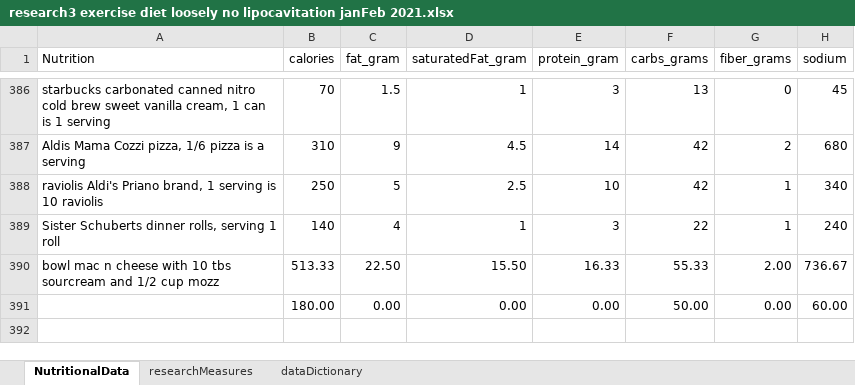
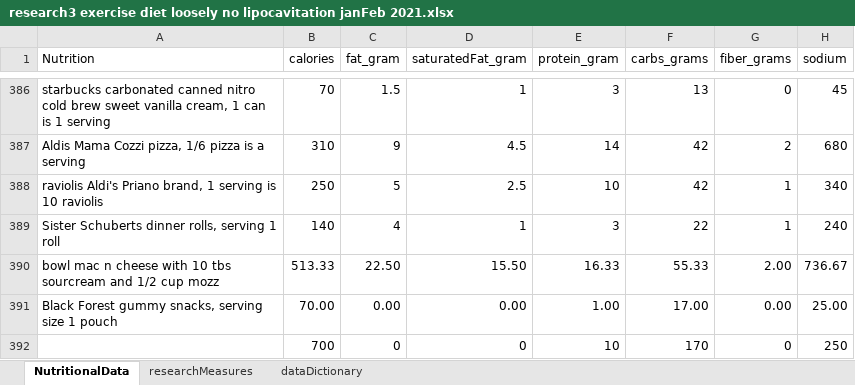
Before and after one commit to JanJanJan2018/lipocavitation-dieting-exercise-21-day-research, an Excel workbook: research3 exercise diet loosely no lipocavitation janFeb 2021.xlsx, sheet NutritionalData, drawn as a sheet; only a part is shown, gaps mark what is left out; values as stored, in another font and other column widths than the file's, no borders; 1 other sheet too large or unreadable and not compared; removed rows and columns are numbered as before the commit, all else as after; the diff names each change by its address in the sheet, - before the commit and + after, or states it on an @@ line.

```diff
--- a/research3 exercise diet loosely no lipocavitation janFeb 2021.xlsx (sheet NutritionalData)
+++ b/research3 exercise diet loosely no lipocavitation janFeb 2021.xlsx (sheet NutritionalData)
-row 391:  | 180.00 | 0.00 | 0.00 | 0.00 | 50.00 | 0.00 | 60.00
+row 391: Black Forest gummy snacks, serving size 1 pouch | 70.00 | 0.00 | 0.00 | 1.00 | 17.00 | 0.00 | 25.00
+row 392:  | 700 | 0 | 0 | 10 | 170 | 0 | 250
```
Also changed, not shown: sheet researchMeasures.
